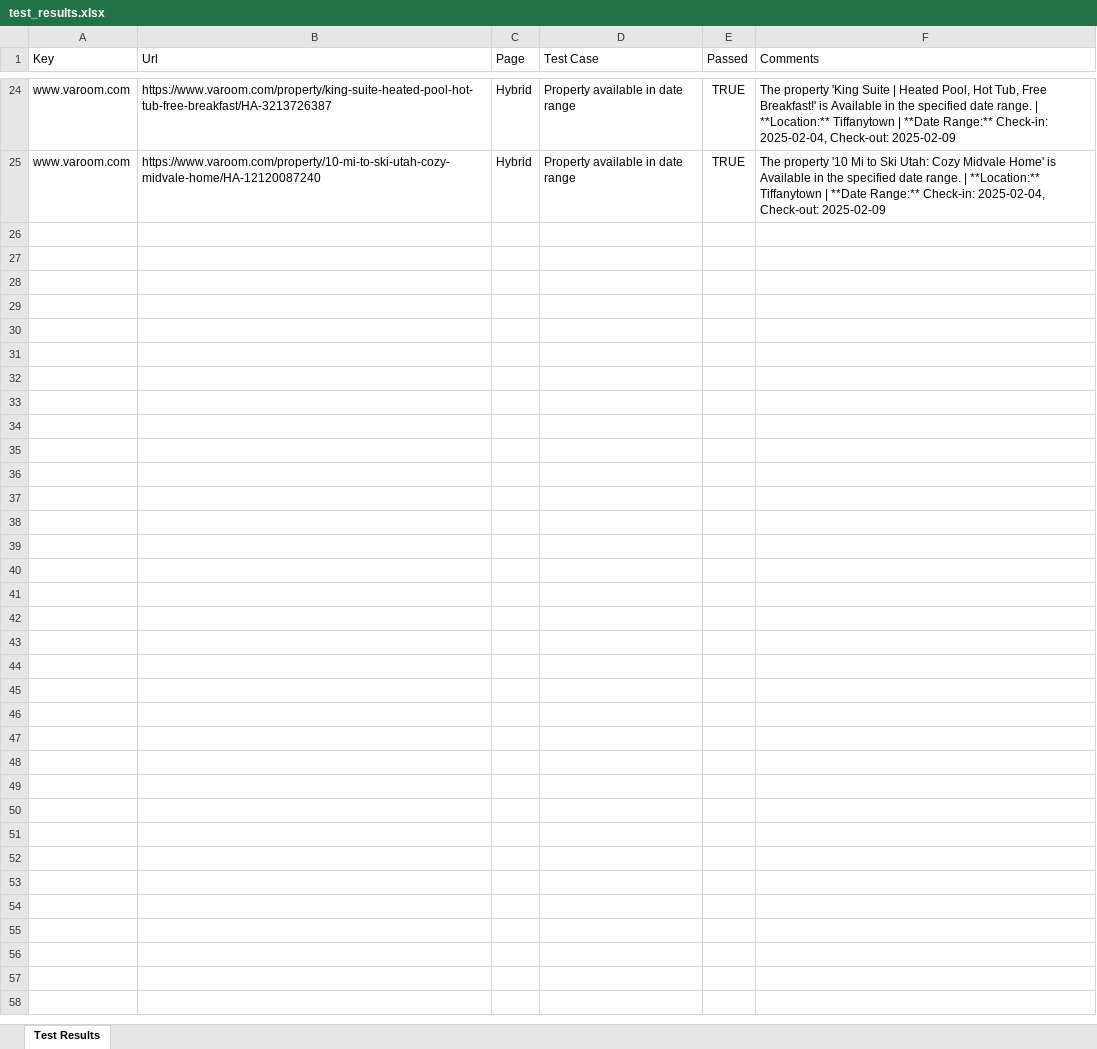
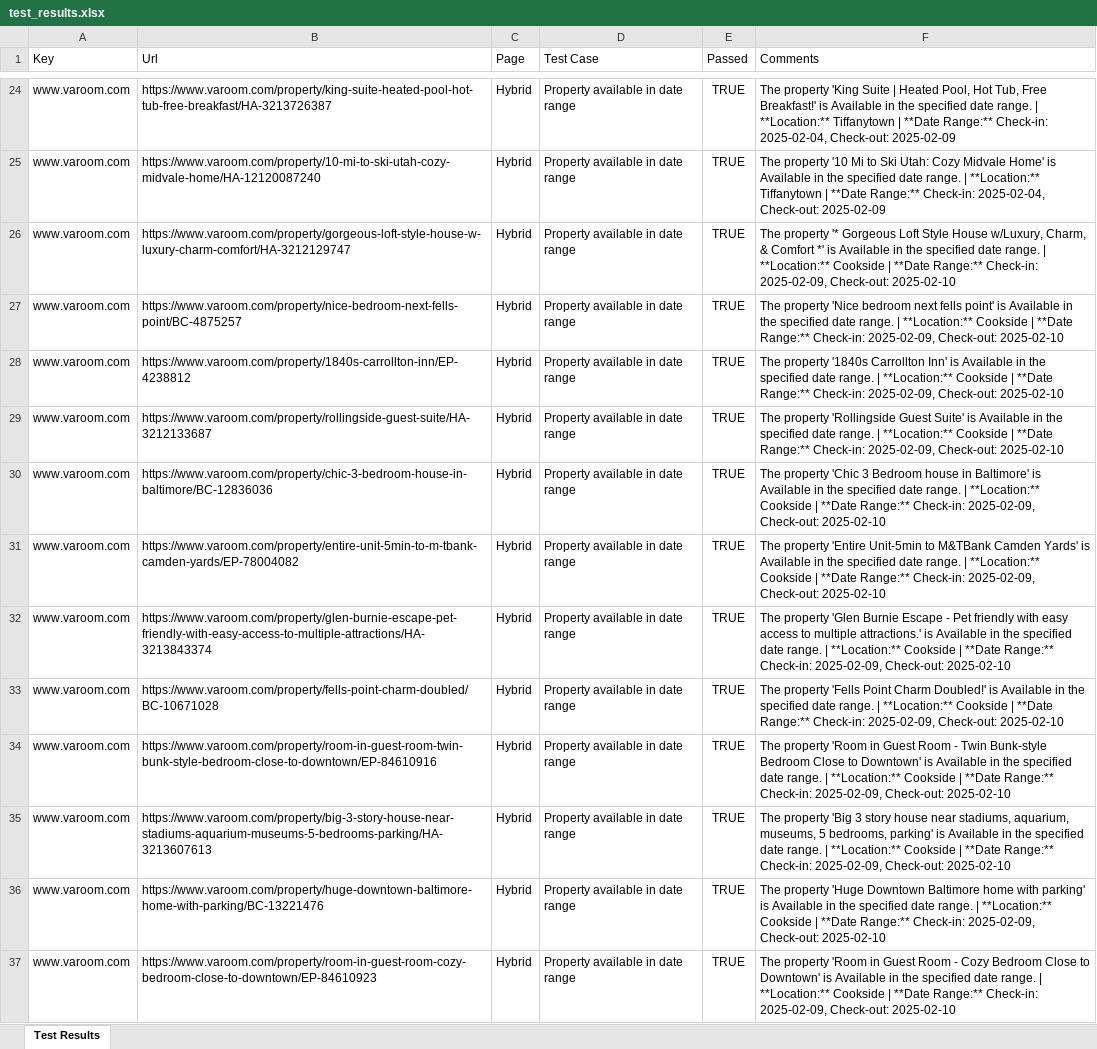
Before and after one commit to mdadnanshuvo/vacation_rental_automation, an Excel workbook: data/test_results.xlsx, sheet Test Results, drawn as a sheet; only a part is shown, gaps mark what is left out; values as stored, in another font and other column widths than the file's, no borders; the diff covers the shown part only; the diff names each change by its address in the sheet, - before the commit and + after, or states it on an @@ line.

```diff
--- a/data/test_results.xlsx (sheet Test Results)
+++ b/data/test_results.xlsx (sheet Test Results)
+row 26: www.varoom.com | https://www.varoom.com/property/gorgeous-loft-style-house-w-luxury-charm-comfort/HA-3212129747 | Hybrid | Property available in date range | TRUE | The property '* Gorgeous Loft Style House w/Luxury, Charm, & Comfort *' is Available in the specified date range. | **Location:** Cookside | **Date Range:** Check-in: 2025-02-09, Check-out: 2025-02-10
+row 27: www.varoom.com | https://www.varoom.com/property/nice-bedroom-next-fells-point/BC-4875257 | Hybrid | Property available in date range | TRUE | The property 'Nice bedroom next fells point' is Available in the specified date range. | **Location:** Cookside | **Date Range:** Check-in: 2025-02-09, Check-out: 2025-02-10
+row 28: www.varoom.com | https://www.varoom.com/property/1840s-carrollton-inn/EP-4238812 | Hybrid | Property available in date range | TRUE | The property '1840s Carrollton Inn' is Available in the specified date range. | **Location:** Cookside | **Date Range:** Check-in: 2025-02-09, Check-out: 2025-02-10
+row 29: www.varoom.com | https://www.varoom.com/property/rollingside-guest-suite/HA-3212133687 | Hybrid | Property available in date range | TRUE | The property 'Rollingside Guest Suite' is Available in the specified date range. | **Location:** Cookside | **Date Range:** Check-in: 2025-02-09, Check-out: 2025-02-10
+row 30: www.varoom.com | https://www.varoom.com/property/chic-3-bedroom-house-in-baltimore/BC-12836036 | Hybrid | Property available in date range | TRUE | The property 'Chic 3 Bedroom house in Baltimore' is Available in the specified date range. | **Location:** Cookside | **Date Range:** Check-in: 2025-02-09, Check-out: 2025-02-10
+row 31: www.varoom.com | https://www.varoom.com/property/entire-unit-5min-to-m-tbank-camden-yards/EP-78004082 | Hybrid | Property available in date range | TRUE | The property 'Entire Unit-5min to M&TBank Camden Yards' is Available in the specified date range. | **Location:** Cookside | **Date Range:** Check-in: 2025-02-09, Check-out: 2025-02-10
+row 32: www.varoom.com | https://www.varoom.com/property/glen-burnie-escape-pet-friendly-with-easy-access-to-multiple-attractions/HA-3213843374 | Hybrid | Property available in date range | TRUE | The property 'Glen Burnie Escape - Pet friendly with easy access to multiple attractions.' is Available in the specified date range. | **Location:** Cookside | **Date Range:** Check-in: 2025-02-09, Check-out: 2025-02-10
+row 33: www.varoom.com | https://www.varoom.com/property/fells-point-charm-doubled/BC-10671028 | Hybrid | Property available in date range | TRUE | The property 'Fells Point Charm Doubled!' is Available in the specified date range. | **Location:** Cookside | **Date Range:** Check-in: 2025-02-09, Check-out: 2025-02-10
+row 34: www.varoom.com | https://www.varoom.com/property/room-in-guest-room-twin-bunk-style-bedroom-close-to-downtown/EP-84610916 | Hybrid | Property available in date range | TRUE | The property 'Room in Guest Room - Twin Bunk-style Bedroom Close to Downtown' is Available in the specified date range. | **Location:** Cookside | **Date Range:** Check-in: 2025-02-09, Check-out: 2025-02-10
+row 35: www.varoom.com | https://www.varoom.com/property/big-3-story-house-near-stadiums-aquarium-museums-5-bedrooms-parking/HA-3213607613 | Hybrid | Property available in date range | TRUE | The property 'Big 3 story house near stadiums, aquarium, museums, 5 bedrooms, parking' is Available in the specified date range. | **Location:** Cookside | **Date Range:** Check-in: 2025-02-09, Check-out: 2025-02-10
+row 36: www.varoom.com | https://www.varoom.com/property/huge-downtown-baltimore-home-with-parking/BC-13221476 | Hybrid | Property available in date range | TRUE | The property 'Huge Downtown Baltimore home with parking' is Available in the specified date range. | **Location:** Cookside | **Date Range:** Check-in: 2025-02-09, Check-out: 2025-02-10
+row 37: www.varoom.com | https://www.varoom.com/property/room-in-guest-room-cozy-bedroom-close-to-downtown/EP-84610923 | Hybrid | Property available in date range | TRUE | The property 'Room in Guest Room - Cozy Bedroom Close to Downtown' is Available in the specified date range. | **Location:** Cookside | **Date Range:** Check-in: 2025-02-09, Check-out: 2025-02-10
```
Also changed, not shown: 12 added rows elsewhere in this sheet.
